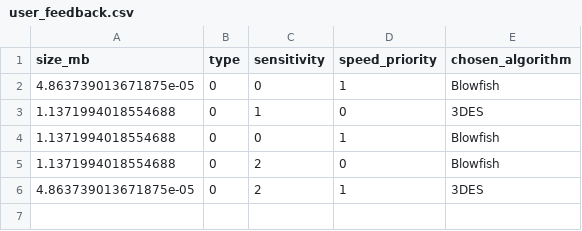
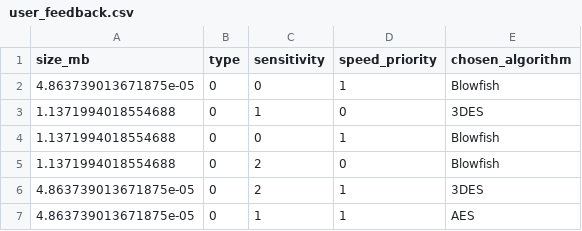
Before and after one commit to 0sym1/BTL-Python, a CSV file: Code/user_feedback.csv, drawn as a sheet.

```diff
--- a/Code/user_feedback.csv
+++ b/Code/user_feedback.csv
@@ -6 +6,2 @@ size_mb,type,sensitivity,speed_priority,chosen_algorithm
 4.863739013671875e-05,0,2,1,3DES
+4.863739013671875e-05,0,1,1,AES
```
Also changed, not shown: 5 other files.
